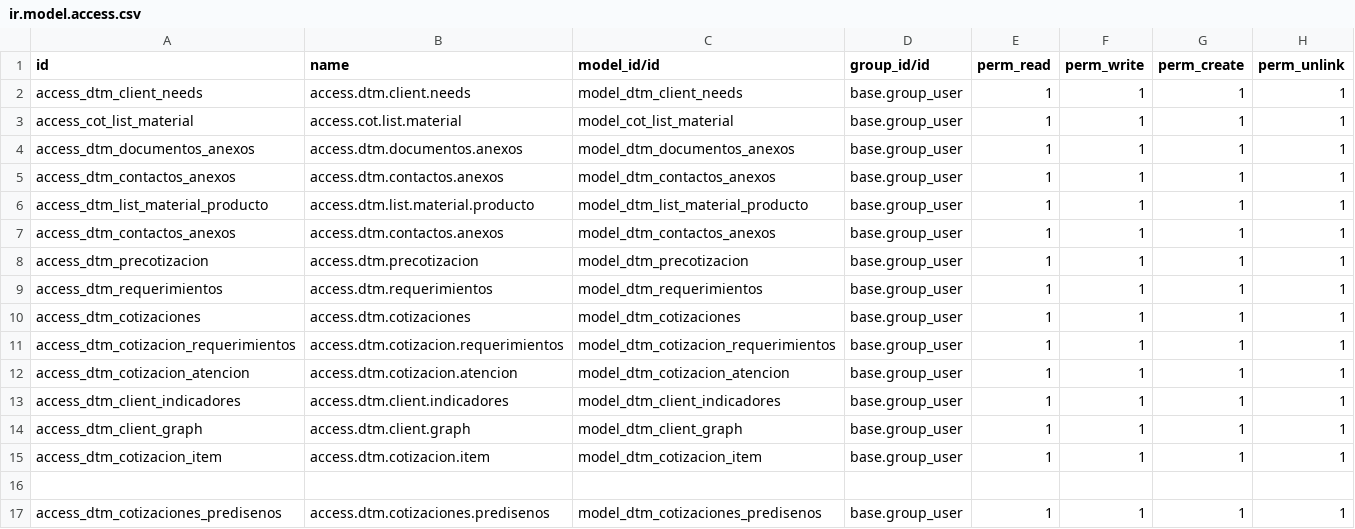
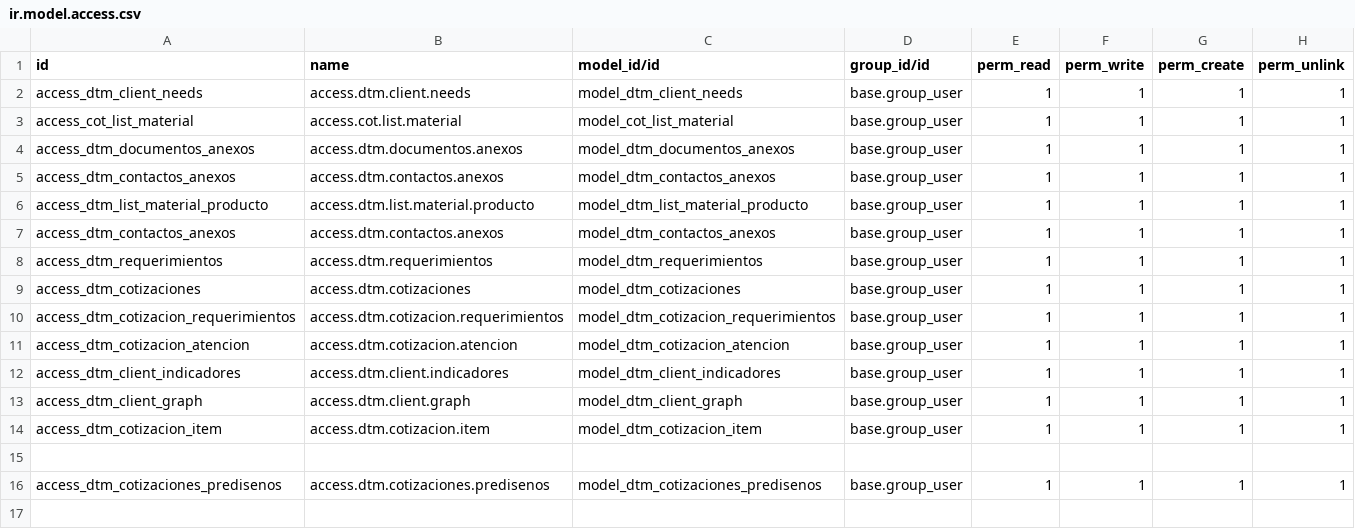
Before and after one commit to rafaguzmang/dtm_cotizaciones, a CSV file: security/ir.model.access.csv, drawn as a sheet; the diff names each change by its address in the sheet, - before the commit and + after, or states it on an @@ line.

```diff
--- a/security/ir.model.access.csv
+++ b/security/ir.model.access.csv
-row 8: access_dtm_precotizacion | access.dtm.precotizacion | model_dtm_precotizacion | base.group_user | 1 | 1 | 1 | 1
```
Also changed, not shown: 7 other files.
